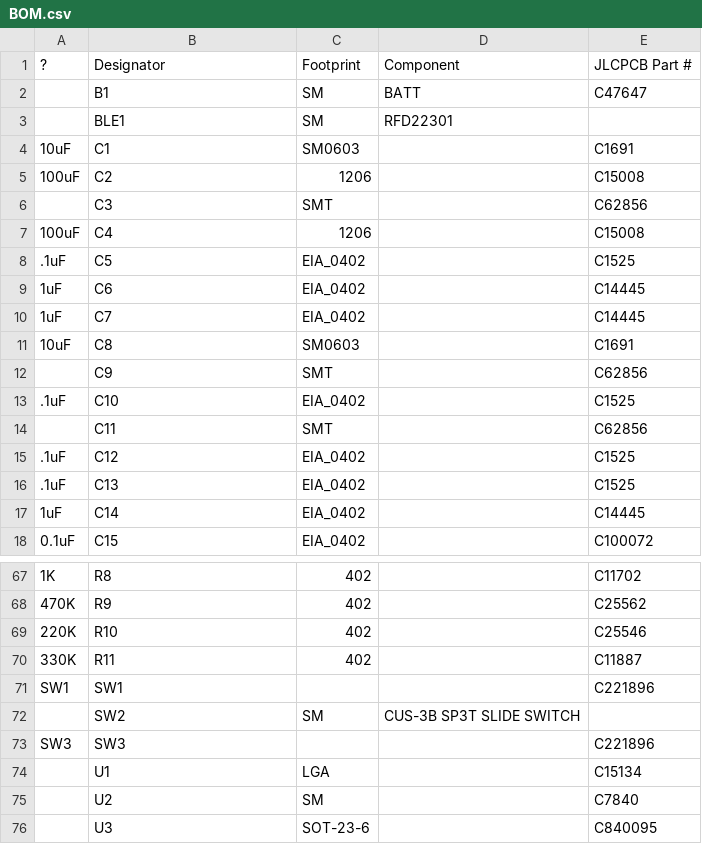
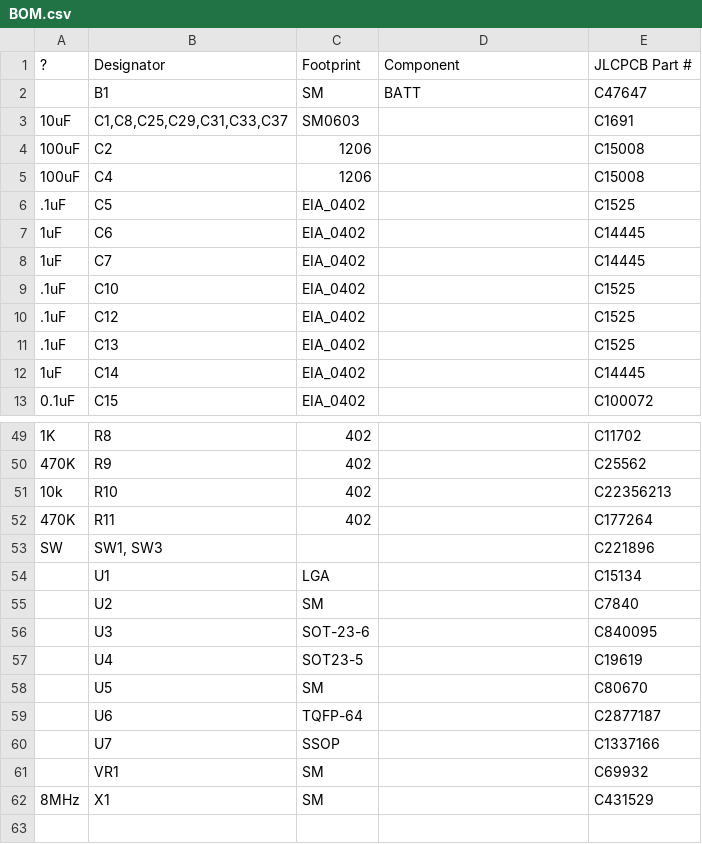
Before and after one commit to Dishendramishra/custom_cyton, a CSV file: BOM.csv, drawn as a sheet; only a part is shown, gaps mark what is left out; the shorter side is filled out with more unchanged rows; removed rows and columns are numbered as before the commit, all else as after; the diff covers the shown part only; the diff names each change by its address in the sheet, - before the commit and + after, or states it on an @@ line.

```diff
--- a/BOM.csv
+++ b/BOM.csv
-row 3:  | BLE1 | SM | RFD22301
-B3: C1
+B3: C1,C8,C25,C29,C31,C33,C37
-row 6:  | C3 | SMT |  | C62856
-row 11: 10uF | C8 | SM0603 |  | C1691
-row 12:  | C9 | SMT |  | C62856
-row 14:  | C11 | SMT |  | C62856
-A51: 220K
+A51: 10k
-E51: C25546
+E51: C22356213
-A52: 330K
+A52: 470K
-E52: C11887
+E52: C177264
-A53: SW1
+A53: SW
-B53: SW1
+B53: SW1, SW3
-row 72:  | SW2 | SM | CUS-3B SP3T SLIDE SWITCH
-row 73: SW3 | SW3 |  |  | C221896
```
Also changed, not shown: 1 added row and 14 removed rows elsewhere in this file, pcp.csv.
